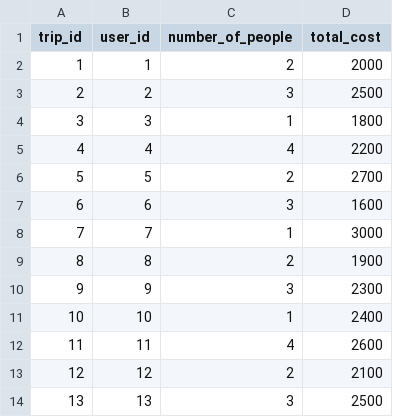
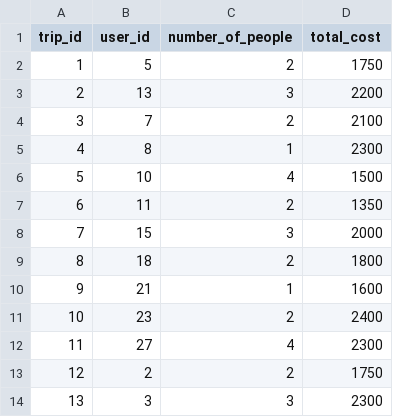
Before and after one commit to thaonguyyen/Database-Project, a CSV file: trip.csv, drawn as a sheet; only a part is shown; the diff covers the shown part only.

```diff
--- a/trip.csv
+++ b/trip.csv
@@ -1,14 +1,14 @@
 trip_id,user_id,number_of_people,total_cost
-1,1,2,2000
-2,2,3,2500
-3,3,1,1800
-4,4,4,2200
-5,5,2,2700
-6,6,3,1600
-7,7,1,3000
-8,8,2,1900
-9,9,3,2300
-10,10,1,2400
-11,11,4,2600
-12,12,2,2100
-13,13,3,2500
+1,5,2,1750
+2,13,3,2200
+3,7,2,2100
+4,8,1,2300
+5,10,4,1500
+6,11,2,1350
+7,15,3,2000
+8,18,2,1800
+9,21,1,1600
+10,23,2,2400
+11,27,4,2300
+12,2,2,1750
+13,3,3,2300
```
Also changed, not shown: 38 edited cells elsewhere in this file, itinerary.csv, itinerary_picked_activity.csv, 2 other files.
